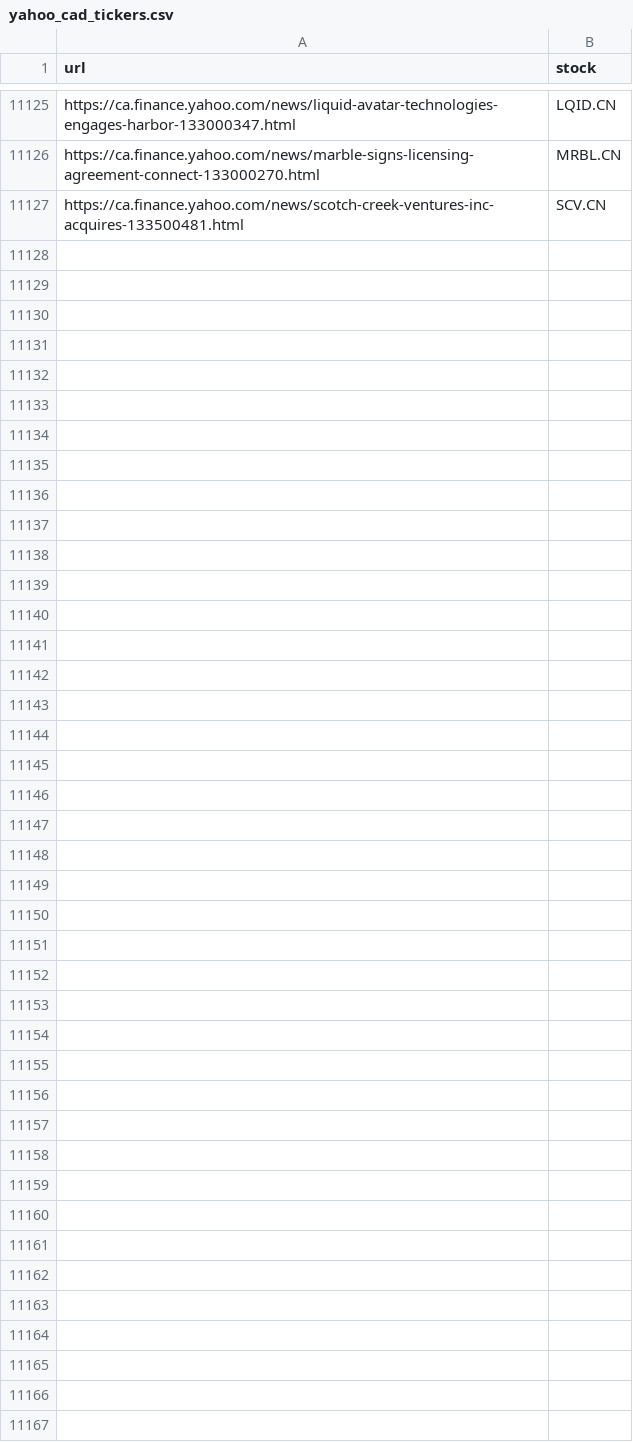
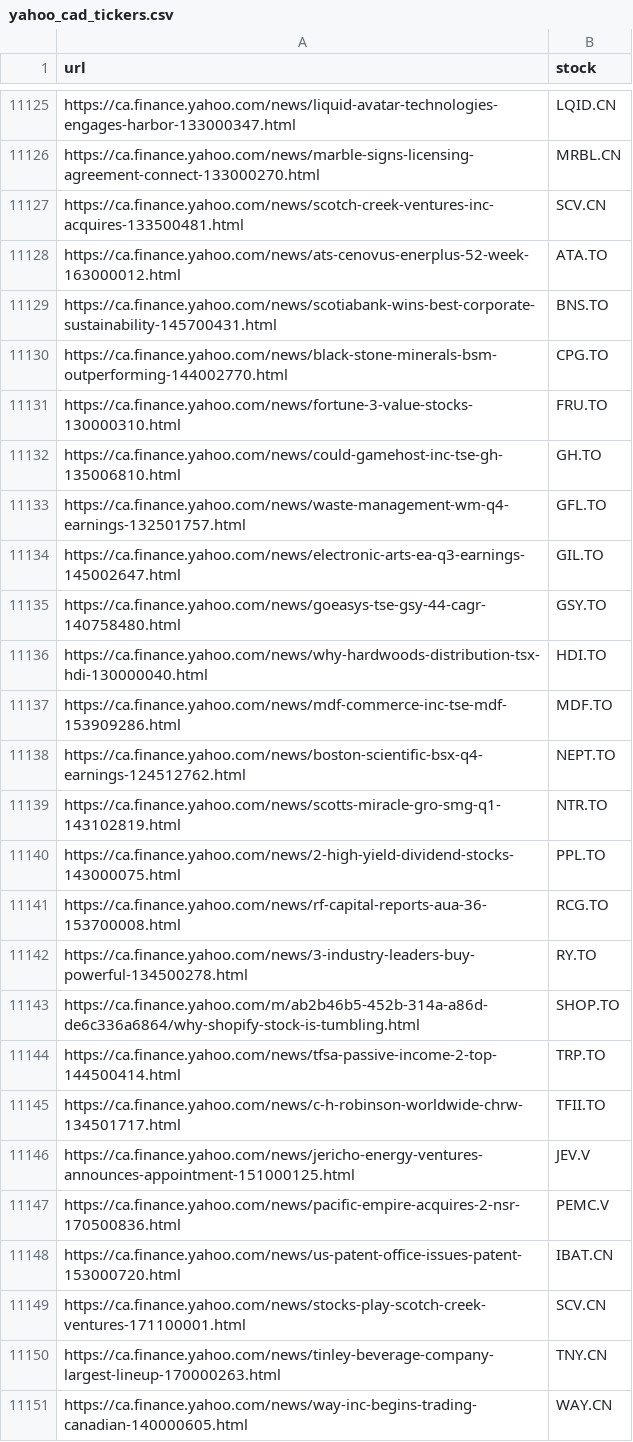
Before and after one commit to dli-invest/fin_news_nlp, a CSV file: data/yahoo_cad_tickers.csv, drawn as a sheet; only a part is shown, gaps mark what is left out; the diff names each change by its address in the sheet, - before the commit and + after, or states it on an @@ line.

```diff
--- a/data/yahoo_cad_tickers.csv
+++ b/data/yahoo_cad_tickers.csv
+row 11128: https://ca.finance.yahoo.com/news/ats-cenovus-enerplus-52-week-163000012.html | ATA.TO
+row 11129: https://ca.finance.yahoo.com/news/scotiabank-wins-best-corporate-sustainability-145700431.html | BNS.TO
+row 11130: https://ca.finance.yahoo.com/news/black-stone-minerals-bsm-outperforming-144002770.html | CPG.TO
+row 11131: https://ca.finance.yahoo.com/news/fortune-3-value-stocks-130000310.html | FRU.TO
+row 11132: https://ca.finance.yahoo.com/news/could-gamehost-inc-tse-gh-135006810.html | GH.TO
+row 11133: https://ca.finance.yahoo.com/news/waste-management-wm-q4-earnings-132501757.html | GFL.TO
+row 11134: https://ca.finance.yahoo.com/news/electronic-arts-ea-q3-earnings-145002647.html | GIL.TO
+row 11135: https://ca.finance.yahoo.com/news/goeasys-tse-gsy-44-cagr-140758480.html | GSY.TO
+row 11136: https://ca.finance.yahoo.com/news/why-hardwoods-distribution-tsx-hdi-130000040.html | HDI.TO
+row 11137: https://ca.finance.yahoo.com/news/mdf-commerce-inc-tse-mdf-153909286.html | MDF.TO
+row 11138: https://ca.finance.yahoo.com/news/boston-scientific-bsx-q4-earnings-124512762.html | NEPT.TO
+row 11139: https://ca.finance.yahoo.com/news/scotts-miracle-gro-smg-q1-143102819.html | NTR.TO
+row 11140: https://ca.finance.yahoo.com/news/2-high-yield-dividend-stocks-143000075.html | PPL.TO
+row 11141: https://ca.finance.yahoo.com/news/rf-capital-reports-aua-36-153700008.html | RCG.TO
+row 11142: https://ca.finance.yahoo.com/news/3-industry-leaders-buy-powerful-134500278.html | RY.TO
+row 11143: https://ca.finance.yahoo.com/m/ab2b46b5-452b-314a-a86d-de6c336a6864/why-shopify-stock-is-tumbling.html | SHOP.TO
+row 11144: https://ca.finance.yahoo.com/news/tfsa-passive-income-2-top-144500414.html | TRP.TO
+row 11145: https://ca.finance.yahoo.com/news/c-h-robinson-worldwide-chrw-134501717.html | TFII.TO
+row 11146: https://ca.finance.yahoo.com/news/jericho-energy-ventures-announces-appointment-151000125.html | JEV.V
+row 11147: https://ca.finance.yahoo.com/news/pacific-empire-acquires-2-nsr-170500836.html | PEMC.V
+row 11148: https://ca.finance.yahoo.com/news/us-patent-office-issues-patent-153000720.html | IBAT.CN
+row 11149: https://ca.finance.yahoo.com/news/stocks-play-scotch-creek-ventures-171100001.html | SCV.CN
+row 11150: https://ca.finance.yahoo.com/news/tinley-beverage-company-largest-lineup-170000263.html | TNY.CN
+row 11151: https://ca.finance.yahoo.com/news/way-inc-begins-trading-canadian-140000605.html | WAY.CN
```
